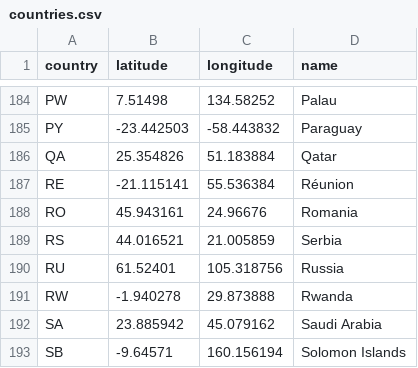
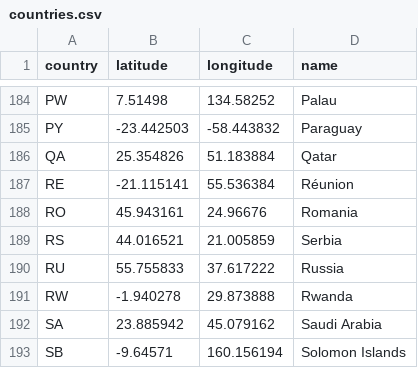
Before and after one commit to JohnFinn/gas, a CSV file: countries.csv, drawn as a sheet; only a part is shown, gaps mark what is left out.

```diff
--- a/countries.csv
+++ b/countries.csv
@@ -189,3 +189,3 @@ RO	45.943161	24.96676	Romania
 RS	44.016521	21.005859	Serbia
-RU	61.52401	105.318756	Russia
+RU	55.755833	37.617222	Russia
 RW	-1.940278	29.873888	Rwanda
```
Also changed, not shown: 5 other files.
